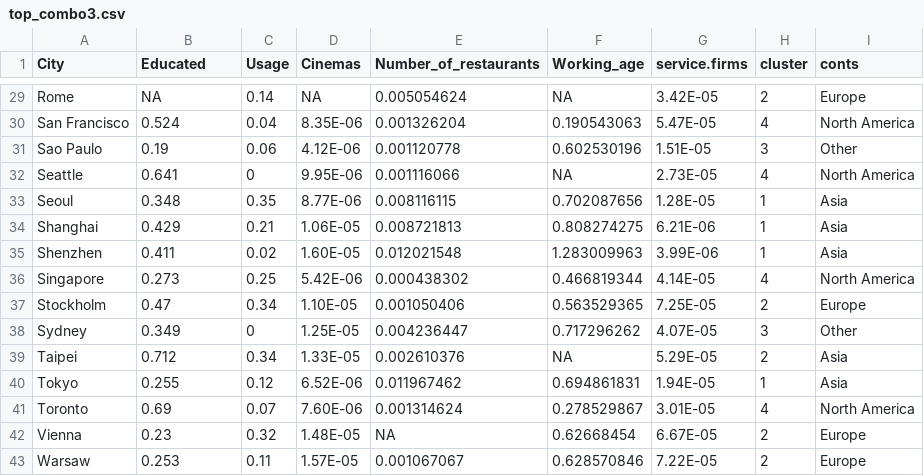
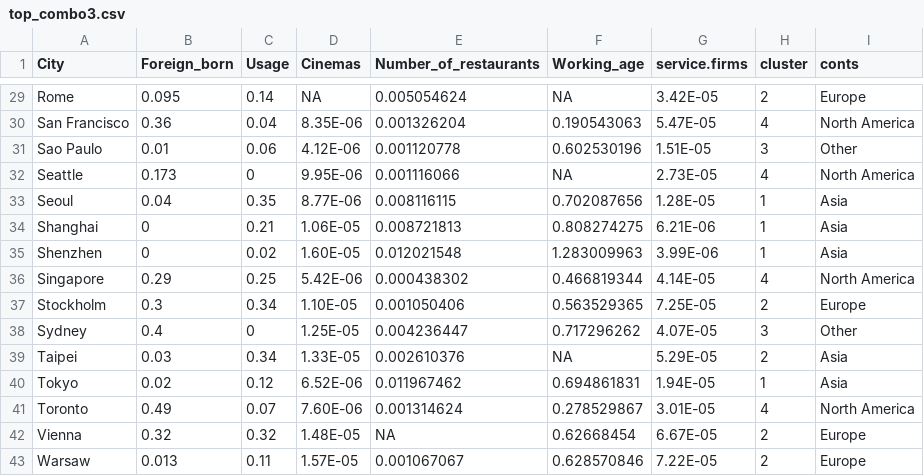
Before and after one commit to cal65/Cities, a CSV file: Data/top_combo3.csv, drawn as a sheet; only a part is shown, gaps mark what is left out; the diff covers the shown part only; the diff names each change by its address in the sheet, - before the commit and + after, or states it on an @@ line.

Commit message:
Changed education to foreign born % because of updated top cluster results'

```diff
--- a/Data/top_combo3.csv
+++ b/Data/top_combo3.csv
-B1: Educated
+B1: Foreign_born
-B29 (Foreign_born): NA
+B29 (Foreign_born): 0.095
-B30 (Foreign_born): 0.524
+B30 (Foreign_born): 0.36
-B31 (Foreign_born): 0.19
+B31 (Foreign_born): 0.01
-B32 (Foreign_born): 0.641
+B32 (Foreign_born): 0.173
-B33 (Foreign_born): 0.348
+B33 (Foreign_born): 0.04
-B34 (Foreign_born): 0.429
+B34 (Foreign_born): 0
-B35 (Foreign_born): 0.411
+B35 (Foreign_born): 0
-B36 (Foreign_born): 0.273
+B36 (Foreign_born): 0.29
-B37 (Foreign_born): 0.47
+B37 (Foreign_born): 0.3
-B38 (Foreign_born): 0.349
+B38 (Foreign_born): 0.4
-B39 (Foreign_born): 0.712
+B39 (Foreign_born): 0.03
-B40 (Foreign_born): 0.255
+B40 (Foreign_born): 0.02
-B41 (Foreign_born): 0.69
+B41 (Foreign_born): 0.49
-B42 (Foreign_born): 0.23
+B42 (Foreign_born): 0.32
-B43 (Foreign_born): 0.253
+B43 (Foreign_born): 0.013
```
Also changed, not shown: 27 edited cells elsewhere in this file.
